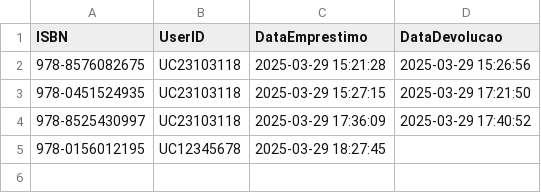
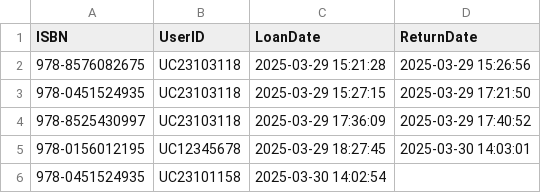
Before and after one commit to itsryu/AT1_N1_NT, a CSV file: data/loans.csv (was data/emprestimos.csv), drawn as a sheet.

```diff
--- a/data/emprestimos.csv
+++ b/data/loans.csv
@@ -1,2 +1,2 @@
-ISBN,UserID,DataEmprestimo,DataDevolucao
+ISBN,UserID,LoanDate,ReturnDate
 978-8576082675,UC23103118,2025-03-29 15:21:28,2025-03-29 15:26:56
@@ -4,2 +4,3 @@
 978-8525430997,UC23103118,2025-03-29 17:36:09,2025-03-29 17:40:52
-978-0156012195,UC12345678,2025-03-29 18:27:45,
+978-0156012195,UC12345678,2025-03-29 18:27:45,2025-03-30 14:03:01
+978-0451524935,UC23101158,2025-03-30 14:02:54,
```
Also changed, not shown: data/books.csv, 29 other files.
